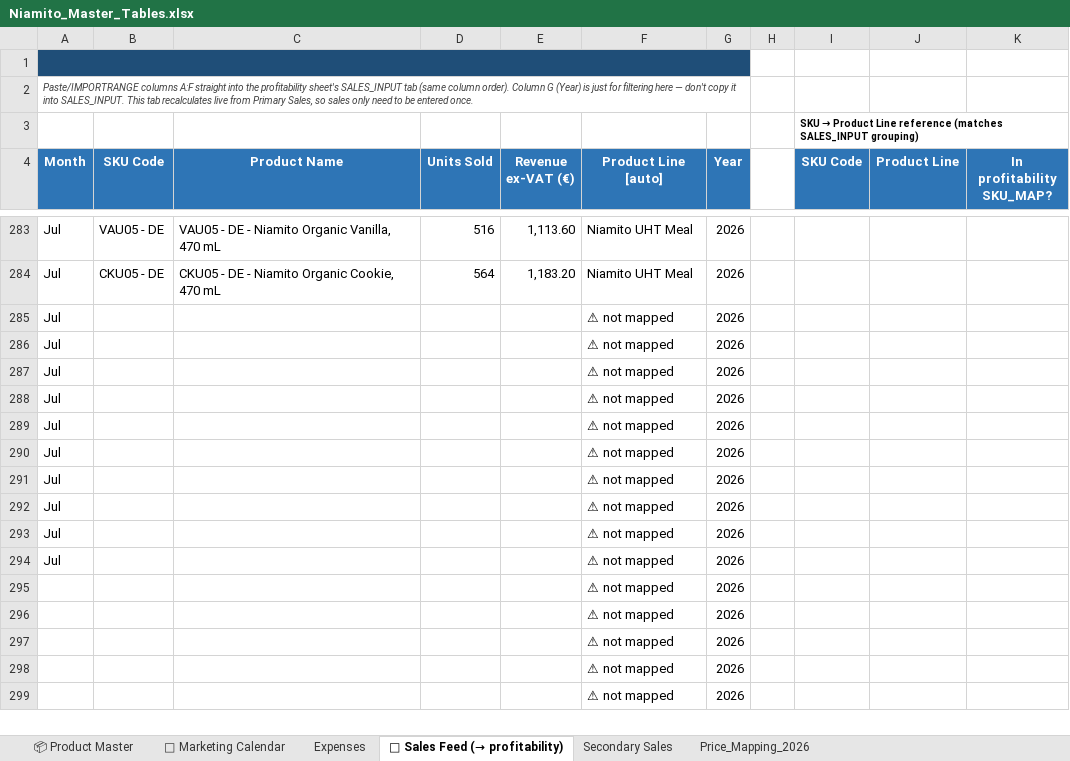
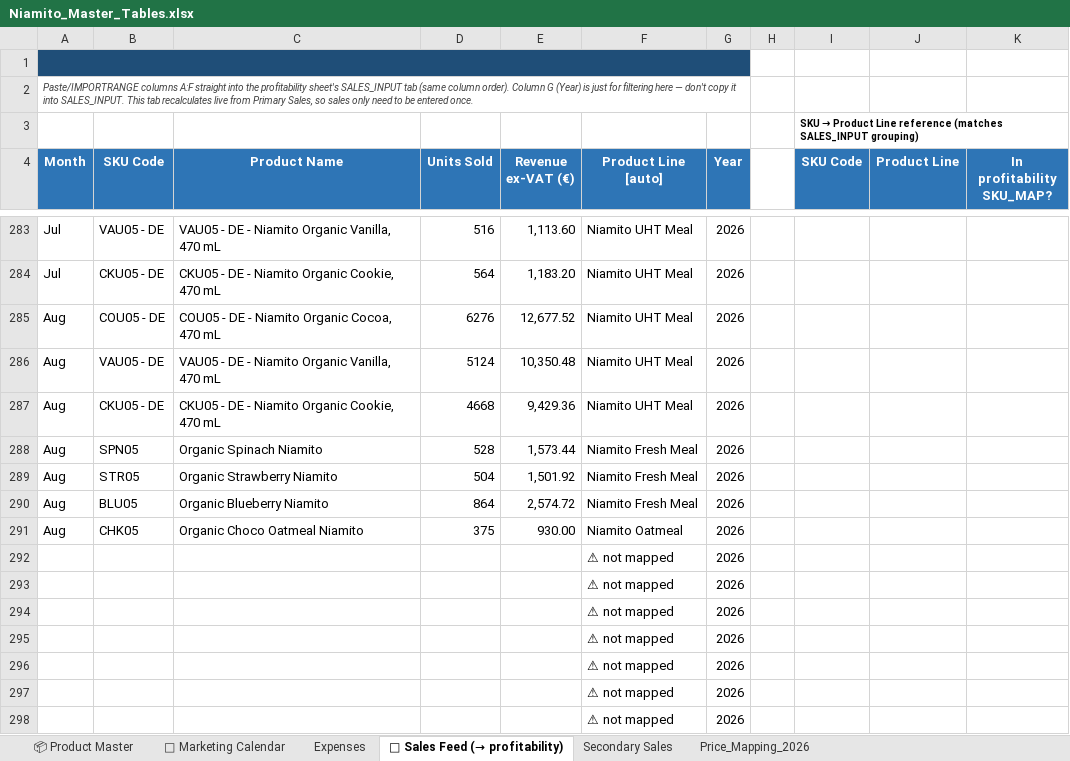
Before and after one commit to nikatasler-cloud/niamito-dashboard-, an Excel workbook: Niamito_Master_Tables.xlsx, sheet 🔗 Sales Feed (→ profitability), drawn as a sheet; only a part is shown, gaps mark what is left out; the shorter side is filled out with more unchanged rows; values as stored, in another font and other column widths than the file's, no borders; charts and pictures not drawn; removed rows and columns are numbered as before the commit, all else as after; the diff names each change by its address in the sheet, - before the commit and + after, or states it on an @@ line.

Commit message:
Add files via upload

```diff
--- a/Niamito_Master_Tables.xlsx (sheet 🔗 Sales Feed (→ profitability))
+++ b/Niamito_Master_Tables.xlsx (sheet 🔗 Sales Feed (→ profitability))
-row 285: Jul |  |  |  |  | ⚠ not mapped | 2026
-row 286: Jul |  |  |  |  | ⚠ not mapped | 2026
-row 287: Jul |  |  |  |  | ⚠ not mapped | 2026
-row 288: Jul |  |  |  |  | ⚠ not mapped | 2026
-row 289: Jul |  |  |  |  | ⚠ not mapped | 2026
-row 290: Jul |  |  |  |  | ⚠ not mapped | 2026
-row 291: Jul |  |  |  |  | ⚠ not mapped | 2026
+row 285: Aug | COU05 - DE | COU05 - DE - Niamito Organic Cocoa, 470 mL | 6276 | 12,677.52 | Niamito UHT Meal | 2026
+row 286: Aug | VAU05 - DE | VAU05 - DE - Niamito Organic Vanilla, 470 mL | 5124 | 10,350.48 | Niamito UHT Meal | 2026
+row 287: Aug | CKU05 - DE | CKU05 - DE - Niamito Organic Cookie, 470 mL | 4668 | 9,429.36 | Niamito UHT Meal | 2026
+row 288: Aug | SPN05 | Organic Spinach Niamito | 528 | 1,573.44 | Niamito Fresh Meal | 2026
+row 289: Aug | STR05 | Organic Strawberry Niamito | 504 | 1,501.92 | Niamito Fresh Meal | 2026
+row 290: Aug | BLU05 | Organic Blueberry Niamito | 864 | 2,574.72 | Niamito Fresh Meal | 2026
+row 291: Aug | CHK05 | Organic Choco Oatmeal Niamito | 375 | 930.00 | Niamito Oatmeal | 2026
-A292:A294 (Month): Jul
+A292:A294 (Month): (empty)
```
Also changed, not shown: sheet Expenses.
